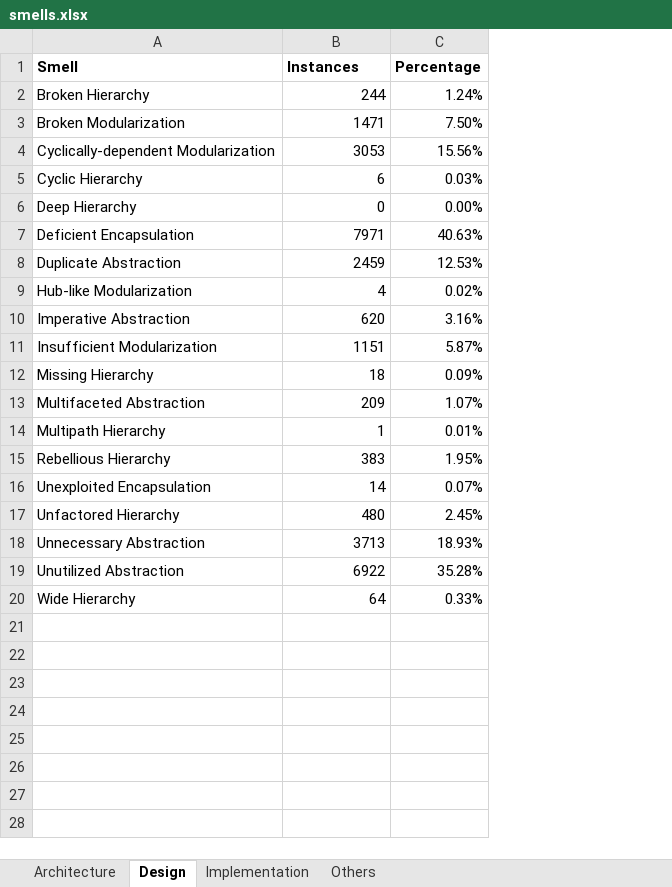
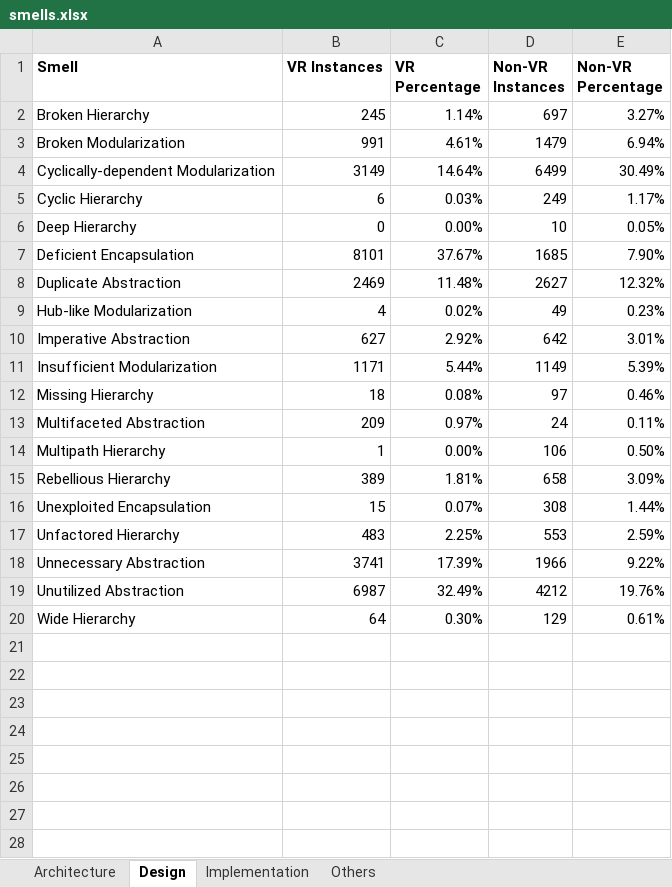
Before and after one commit to Nowyouseeme523/ACL_defect_prediction, an Excel workbook: results/smells.xlsx, sheet Design, drawn as a sheet; only a part is shown; values as stored, in another font and other column widths than the file's, no borders; removed rows and columns are numbered as before the commit, all else as after; the diff covers the shown part only; the diff names each change by its address in the sheet, - before the commit and + after, or states it on an @@ line.

```diff
--- a/results/smells.xlsx (sheet Design)
+++ b/results/smells.xlsx (sheet Design)
-column C (Percentage), rows 2-20: 1.24% | 7.50% | 15.56% | 0.03% | 0.00% | 40.63% | 12.53% | 0.02% | 3.16% | 5.87% | 0.09% | 1.07% | 0.01% | 1.95% | 0.07% | 2.45% | 18.93% | 35.28% | 0.33%
+column C (VR Percentage), rows 2-20: 1.14% | 4.61% | 14.64% | 0.03% | 0.00% | 37.67% | 11.48% | 0.02% | 2.92% | 5.44% | 0.08% | 0.97% | 0.00% | 1.81% | 0.07% | 2.25% | 17.39% | 32.49% | 0.30%
+column D (Non-VR Instances), rows 2-20: 697 | 1479 | 6499 | 249 | 10 | 1685 | 2627 | 49 | 642 | 1149 | 97 | 24 | 106 | 658 | 308 | 553 | 1966 | 4212 | 129
+column E (Non-VR Percentage), rows 2-20: 3.27% | 6.94% | 30.49% | 1.17% | 0.05% | 7.90% | 12.32% | 0.23% | 3.01% | 5.39% | 0.46% | 0.11% | 0.50% | 3.09% | 1.44% | 2.59% | 9.22% | 19.76% | 0.61%
-B1: Instances
+B1: VR Instances
-B2 (VR Instances): 244
+B2 (VR Instances): 245
-B3 (VR Instances): 1471
+B3 (VR Instances): 991
-B4 (VR Instances): 3053
+B4 (VR Instances): 3149
-B7 (VR Instances): 7971
+B7 (VR Instances): 8101
-B8 (VR Instances): 2459
+B8 (VR Instances): 2469
-B10 (VR Instances): 620
+B10 (VR Instances): 627
-B11 (VR Instances): 1151
+B11 (VR Instances): 1171
-B15 (VR Instances): 383
+B15 (VR Instances): 389
-B16 (VR Instances): 14
+B16 (VR Instances): 15
-B17 (VR Instances): 480
+B17 (VR Instances): 483
-B18 (VR Instances): 3713
+B18 (VR Instances): 3741
-B19 (VR Instances): 6922
+B19 (VR Instances): 6987
+row 21: (empty)
+row 22: (empty)
+row 23: (empty)
+row 24: (empty)
+row 25: (empty)
+row 26: (empty)
+row 27: (empty)
+row 28: (empty)
```
Also changed, not shown: 4 added rows elsewhere in this sheet, sheet Implementation, sheet Architecture, sheet Others.
